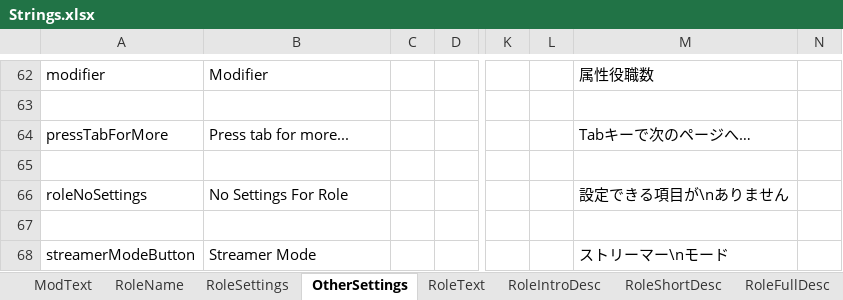
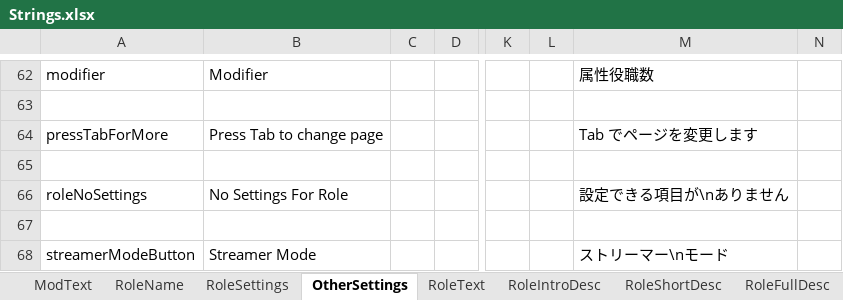
Before and after one commit to reitou-mugicha/TheOtherRolesGM-KiyoMugi-Edition, an Excel workbook: Strings.xlsx, sheet OtherSettings, drawn as a sheet; only a part is shown, gaps mark what is left out; values as stored, in another font and other column widths than the file's, no borders; the diff names each change by its address in the sheet, - before the commit and + after, or states it on an @@ line.

```diff
--- a/Strings.xlsx (sheet OtherSettings)
+++ b/Strings.xlsx (sheet OtherSettings)
-B64: Press tab for more...
+B64: Press Tab to change page
-M64: Tabキーで次のページへ…
+M64: Tab でページを変更します
```
Also changed, not shown: 3 other files.
